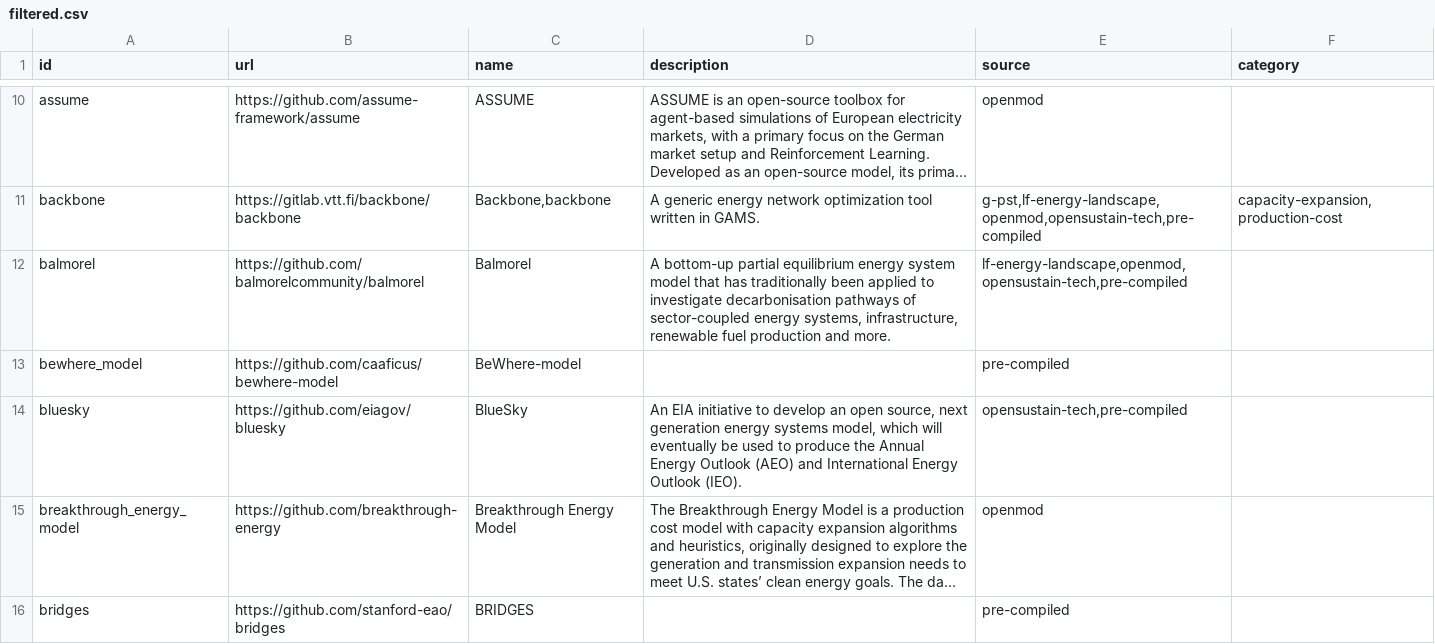
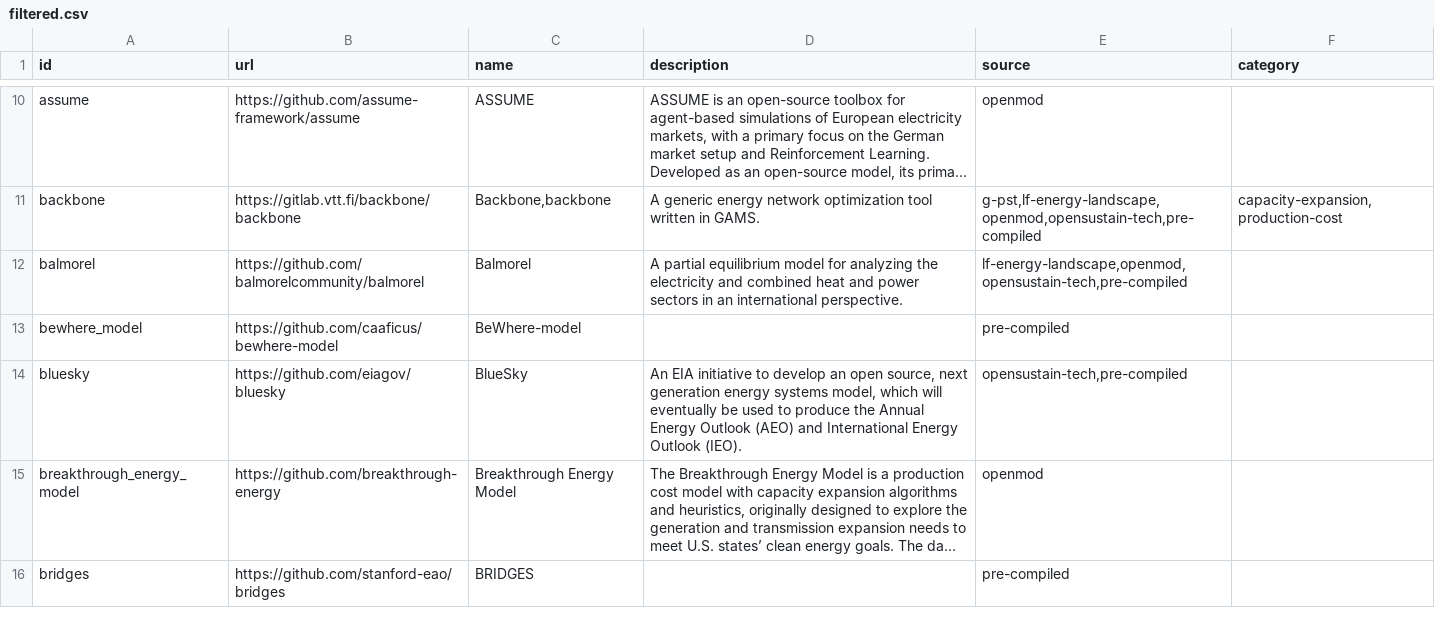
Before and after one commit to open-energy-transition/openmod-tracker, a CSV file: inventory/output/filtered.csv, drawn as a sheet; only a part is shown, gaps mark what is left out; long unchanged cells end in …; the diff covers the shown part only; the diff names each change by its address in the sheet, - before the commit and + after, or states it on an @@ line.

```diff
--- a/inventory/output/filtered.csv
+++ b/inventory/output/filtered.csv
-D12 (description): A bottom-up partial equilibrium energy system model that has traditionally been applied to investigate decarbonisation pathways of sector-coupled energy systems, infrastructure, renewable fuel production and more.
+D12 (description): A partial equilibrium model for analyzing the electricity and combined heat and power sectors in an international perspective.
```
Also changed, not shown: 6 edited cells elsewhere in this file, inventory/output/stats.csv, inventory/output/tools.csv.
